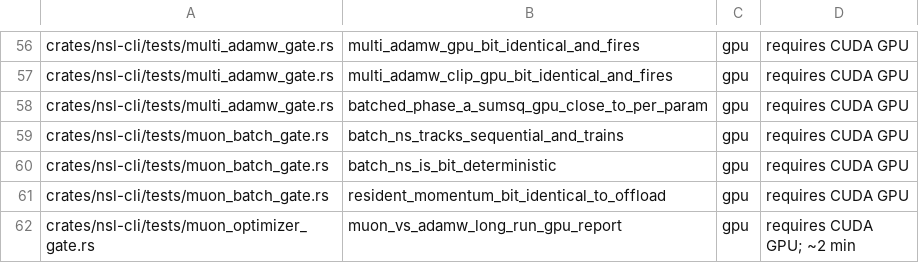
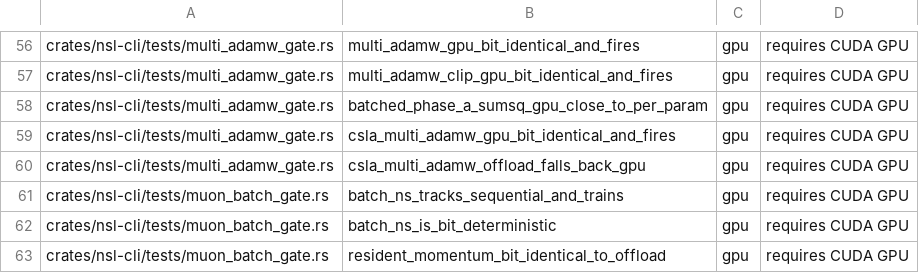
Before and after one commit to bwiemz/NSL, a TSV file: ci/gpu-cert-manifest.tsv, drawn as a sheet; only a part is shown, gaps mark what is left out; the shorter side is filled out with more unchanged rows.

```diff
--- a/ci/gpu-cert-manifest.tsv
+++ b/ci/gpu-cert-manifest.tsv
@@ -58,2 +58,4 @@ crates/nsl-cli/tests/multi_adamw_gate.rs	multi_adamw_clip_gpu_bit_identical_and_
 crates/nsl-cli/tests/multi_adamw_gate.rs	batched_phase_a_sumsq_gpu_close_to_per_param	gpu	requires CUDA GPU
+crates/nsl-cli/tests/multi_adamw_gate.rs	csla_multi_adamw_gpu_bit_identical_and_fires	gpu	requires CUDA GPU
+crates/nsl-cli/tests/multi_adamw_gate.rs	csla_multi_adamw_offload_falls_back_gpu	gpu	requires CUDA GPU
 crates/nsl-cli/tests/muon_batch_gate.rs	batch_ns_tracks_sequential_and_trains	gpu	requires CUDA GPU
```
Also changed, not shown: 4 other files.
